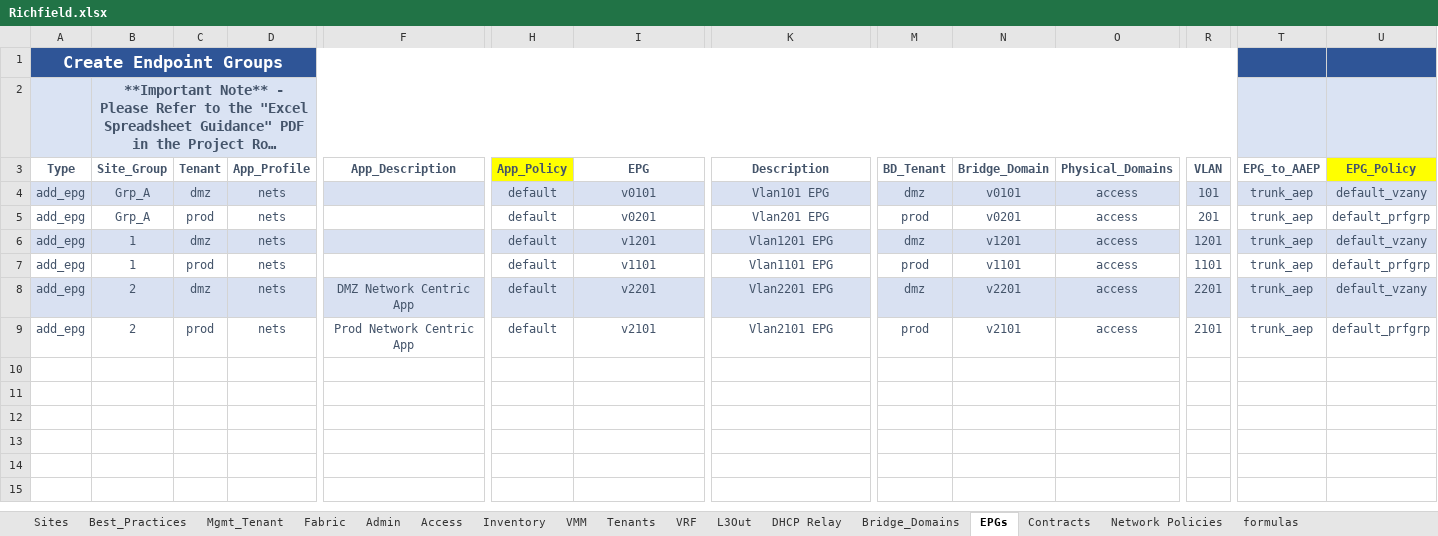
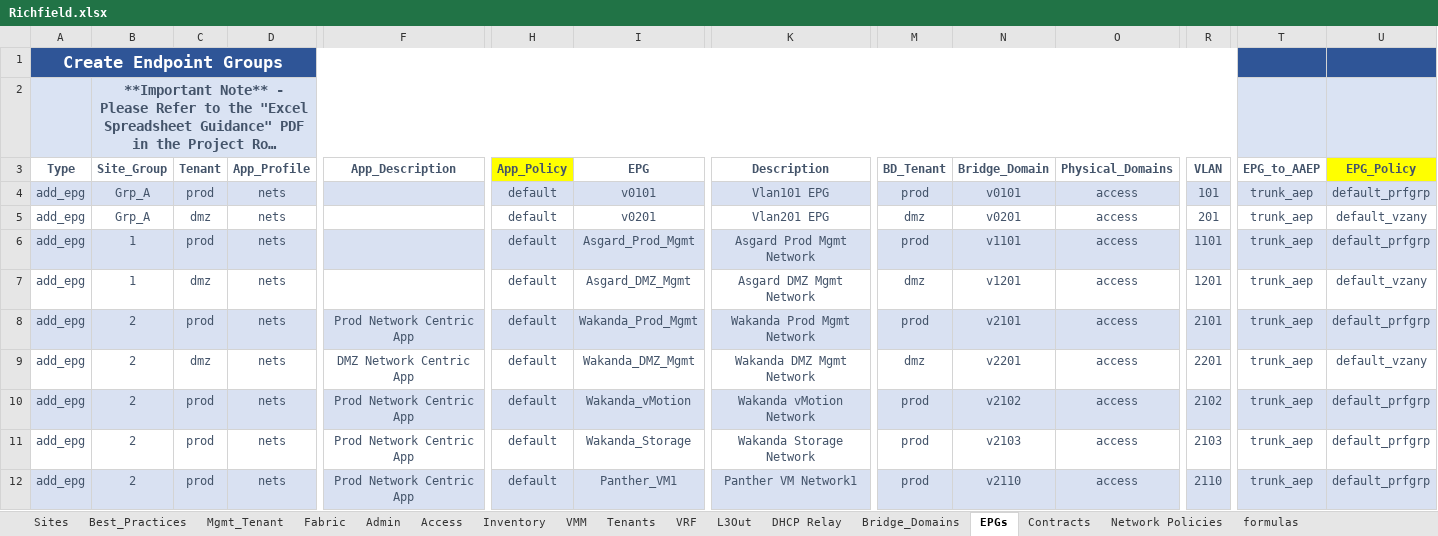
Before and after one commit to scotttyso/iac, an Excel workbook: Richfield.xlsx, sheet EPGs, drawn as a sheet; only a part is shown, gaps mark what is left out; long unchanged cells end in …; values as stored, in another font and other column widths than the file's, no borders; addresses are those after the commit; rows hold the shown columns only; the diff covers the shown part only; the diff names each change by its address in the sheet, - before the commit and + after, or states it on an @@ line.

```diff
--- a/Richfield.xlsx (sheet EPGs)
+++ b/Richfield.xlsx (sheet EPGs)
-C4 (Tenant): dmz
+C4 (Tenant): prod
-M4 (BD_Tenant): dmz
+M4 (BD_Tenant): prod
-U4 (EPG_Policy): default_vzany
+U4 (EPG_Policy): default_prfgrp
-C5 (Tenant): prod
+C5 (Tenant): dmz
-M5 (BD_Tenant): prod
+M5 (BD_Tenant): dmz
-U5 (EPG_Policy): default_prfgrp
+U5 (EPG_Policy): default_vzany
+row 6: add_epg | 1 | prod | nets |  | default | Asgard_Prod_Mgmt | Asgard Prod Mgmt Network | prod | v1101 | access | 1101 | trunk_aep | default_prfgrp
-A7:U7 fill: #D9E1F2
+A7:U7 fill: none
-I7 (EPG): v1201
+I7 (EPG): Asgard_DMZ_Mgmt
-K7 (Description): Vlan1201 EPG
+K7 (Description): Asgard DMZ Mgmt Network
-A8:U8 fill: none
+A8:U8 fill: #D9E1F2
-B8 (Site_Group): 1
+B8 (Site_Group): 2
-F8 (App_Description): (empty)
+F8 (App_Description): Prod Network Centric App
-I8 (EPG): v1101
+I8 (EPG): Wakanda_Prod_Mgmt
-K8 (Description): Vlan1101 EPG
+K8 (Description): Wakanda Prod Mgmt Network
-N8 (Bridge_Domain): v1101
+N8 (Bridge_Domain): v2101
-R8 (VLAN): 1101
+R8 (VLAN): 2101
-A9:U9 fill: #D9E1F2
+A9:U9 fill: none
-I9 (EPG): v2201
+I9 (EPG): Wakanda_DMZ_Mgmt
-K9 (Description): Vlan2201 EPG
+K9 (Description): Wakanda DMZ Mgmt Network
+row 10: add_epg | 2 | prod | nets | Prod Network Centric App | default | Wakanda_vMotion | Wakanda vMotion Network | prod | v2102 | access | 2102 | trunk_aep | default_prfgrp
+row 11: add_epg | 2 | prod | nets | Prod Network Centric App | default | Wakanda_Storage | Wakanda Storage Network | prod | v2103 | access | 2103 | trunk_aep | default_prfgrp
-A12:U12 fill: none
+A12:U12 fill: #D9E1F2
-I12 (EPG): v2101
+I12 (EPG): Panther_VM1
-K12 (Description): Vlan2101 EPG
+K12 (Description): Panther VM Network1
-N12 (Bridge_Domain): v2101
+N12 (Bridge_Domain): v2110
-R12 (VLAN): 2101
+R12 (VLAN): 2110
```
Also changed, not shown: cell formats elsewhere in this sheet, sheet Bridge_Domains, 1 other file.
